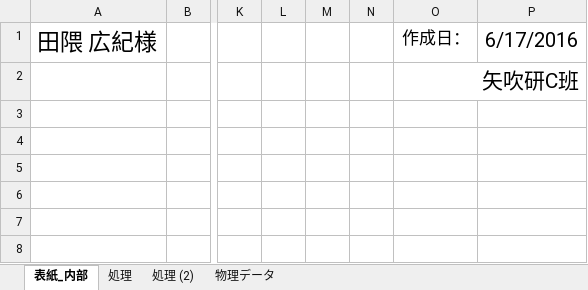
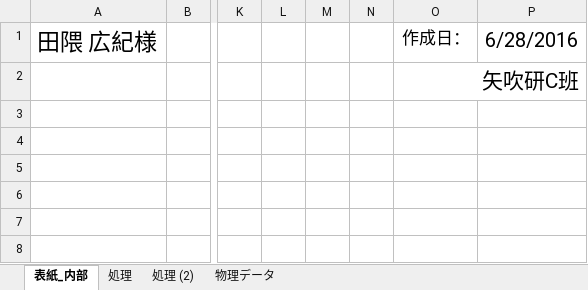
Before and after one commit to takamasaoki/-A-, an Excel workbook: C班内部設計書.xlsx, sheet 表紙_内部, drawn as a sheet; only a part is shown, gaps mark what is left out; values as stored, in another font and other column widths than the file's, no borders; the diff names each change by its address in the sheet, - before the commit and + after, or states it on an @@ line.

```diff
--- a/C班内部設計書.xlsx (sheet 表紙_内部)
+++ b/C班内部設計書.xlsx (sheet 表紙_内部)
-P1: 6/17/2016
+P1: 6/28/2016
```
Also changed, not shown: sheet 処理, sheet 処理 (2), sheet 物理データ, charts or pictures, 4 other files.
